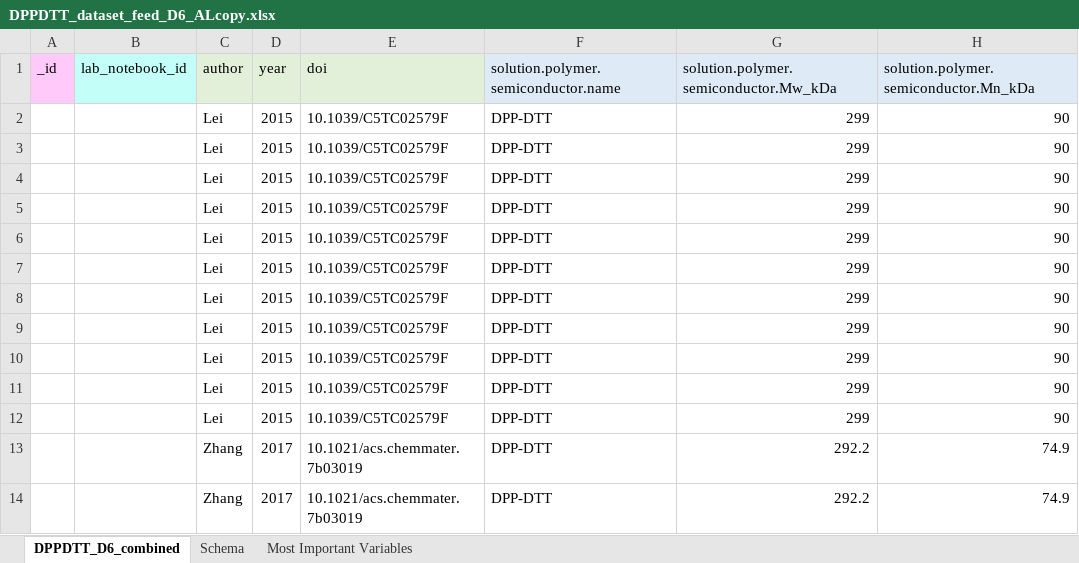
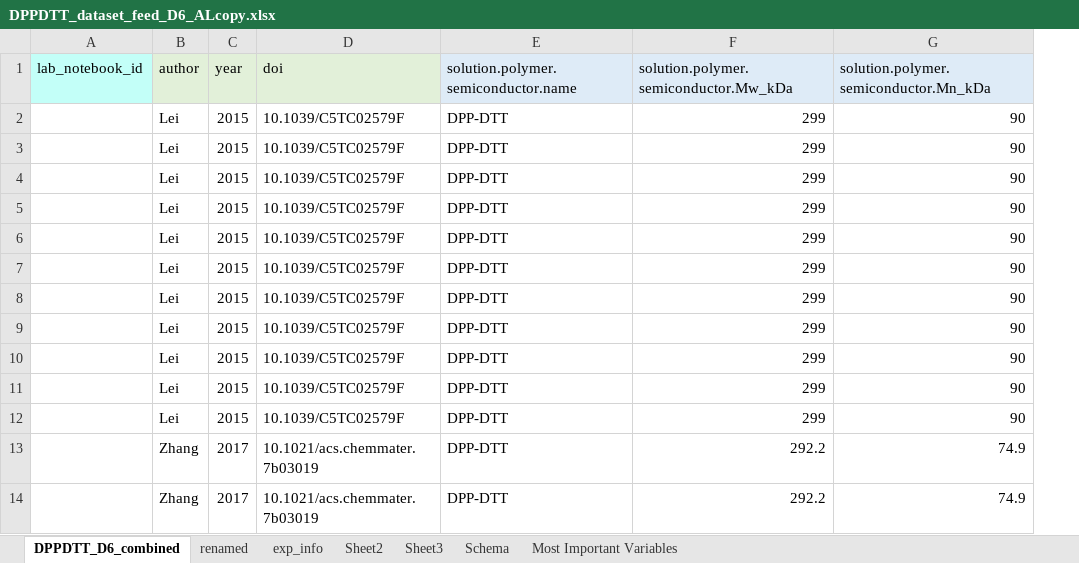
Before and after one commit to aaronliu64/ofet-db, an Excel workbook: db_feed/DPPDTT/DPPDTT_dataset_feed_D6_ALcopy.xlsx, sheet DPPDTT_D6_combined, drawn as a sheet; only a part is shown; values as stored, in another font and other column widths than the file's, no borders; the diff names each change by its address in the sheet, - before the commit and + after, or states it on an @@ line.

```diff
--- a/db_feed/DPPDTT/DPPDTT_dataset_feed_D6_ALcopy.xlsx (sheet DPPDTT_D6_combined)
+++ b/db_feed/DPPDTT/DPPDTT_dataset_feed_D6_ALcopy.xlsx (sheet DPPDTT_D6_combined)
+sheet tab: renamed
+sheet tab: exp_info
+sheet tab: Sheet2
+sheet tab: Sheet3
-column A (_id), empty
```
Also changed, not shown: formulas that keep their value, ISA88-schema-ofetdb.xlsx, db_feed/new_template_v4.xlsx, 6 other files.
